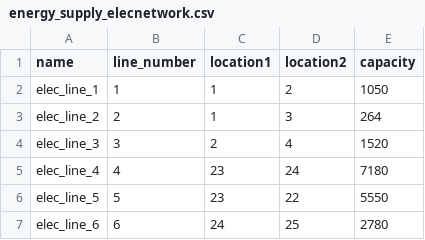
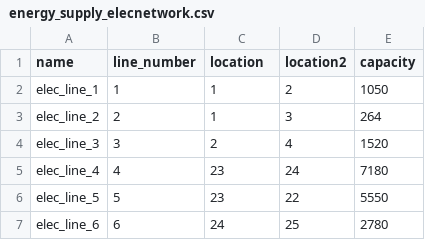
Before and after one commit to nismod/nismod2, a CSV file: data/interventions/energy_supply_elecnetwork.csv, drawn as a sheet; only a part is shown.

Commit message:
Move interventions and initial conditions data into data archive

```diff
--- a/data/interventions/energy_supply_elecnetwork.csv
+++ b/data/interventions/energy_supply_elecnetwork.csv
@@ -1,2 +1,2 @@
-name,line_number,location1,location2,capacity
+name,line_number,location,location2,capacity
 elec_line_1,1,1,2,1050
```
Also changed, not shown: 9 other files.
